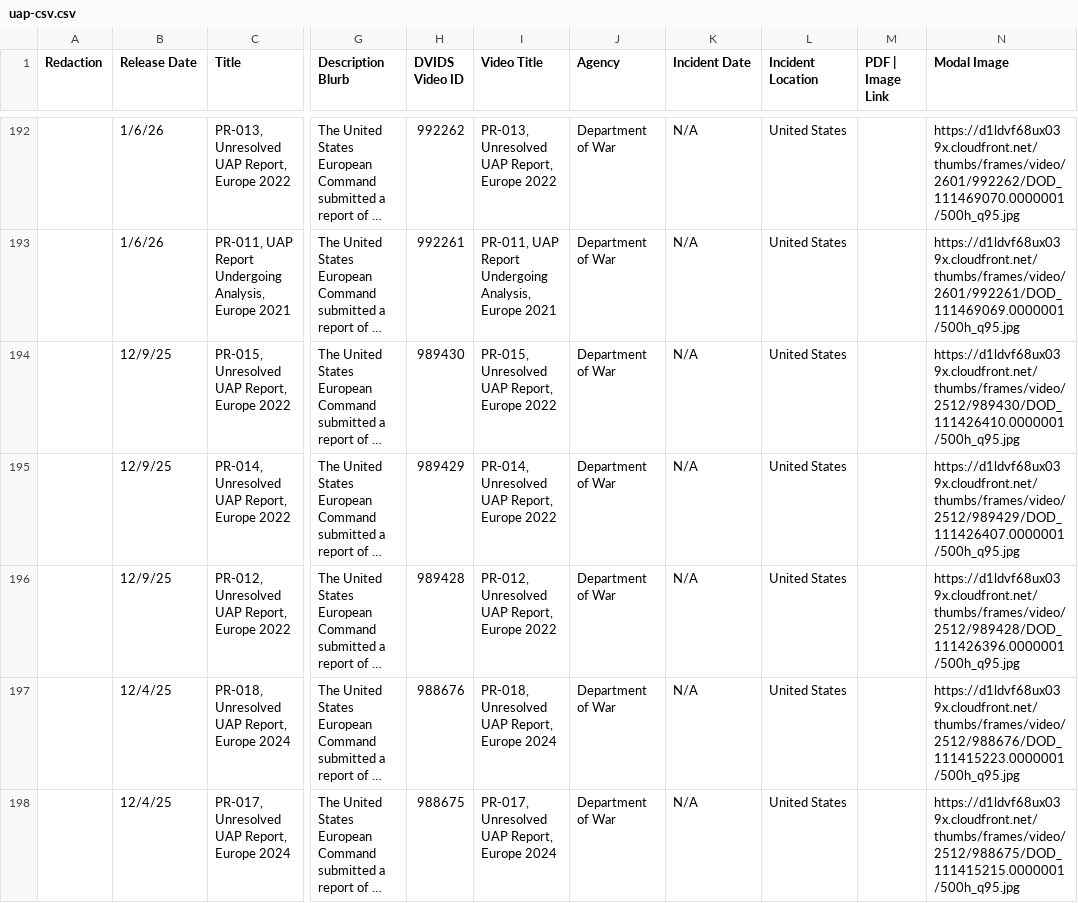
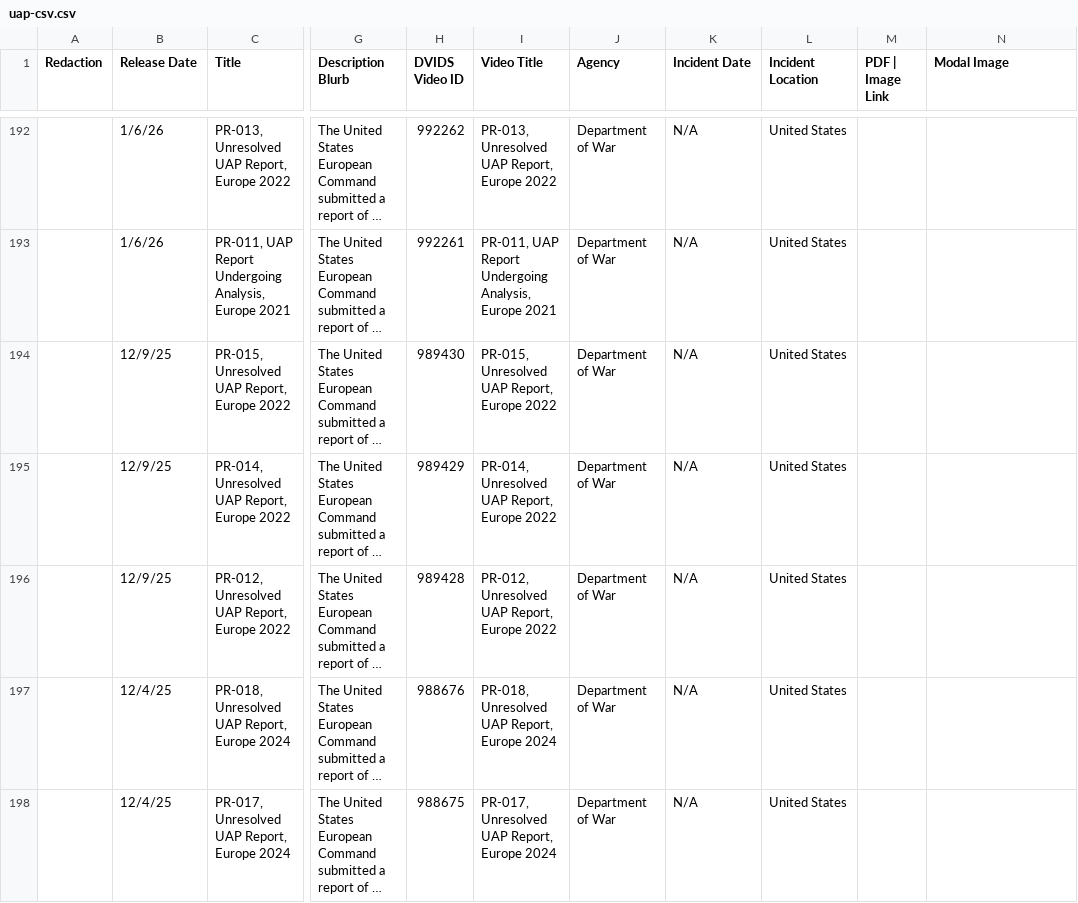
Before and after one commit to TorusOgk/ufo-files-csv, a CSV file: uap-csv.csv, drawn as a sheet; only a part is shown, gaps mark what is left out; long unchanged cells end in …; the diff covers the shown part only; the diff names each change by its address in the sheet, - before the commit and + after, or states it on an @@ line.

```diff
--- a/uap-csv.csv
+++ b/uap-csv.csv
-N192 (Modal Image): https://d1ldvf68ux039x.cloudfront.net/thumbs/frames/video/2601/992262/DOD_111469070.0000001/500h_q95.jpg
+N192 (Modal Image): (empty)
-N193 (Modal Image): https://d1ldvf68ux039x.cloudfront.net/thumbs/frames/video/2601/992261/DOD_111469069.0000001/500h_q95.jpg
+N193 (Modal Image): (empty)
-N194 (Modal Image): https://d1ldvf68ux039x.cloudfront.net/thumbs/frames/video/2512/989430/DOD_111426410.0000001/500h_q95.jpg
+N194 (Modal Image): (empty)
-N195 (Modal Image): https://d1ldvf68ux039x.cloudfront.net/thumbs/frames/video/2512/989429/DOD_111426407.0000001/500h_q95.jpg
+N195 (Modal Image): (empty)
-N196 (Modal Image): https://d1ldvf68ux039x.cloudfront.net/thumbs/frames/video/2512/989428/DOD_111426396.0000001/500h_q95.jpg
+N196 (Modal Image): (empty)
-N197 (Modal Image): https://d1ldvf68ux039x.cloudfront.net/thumbs/frames/video/2512/988676/DOD_111415223.0000001/500h_q95.jpg
+N197 (Modal Image): (empty)
-N198 (Modal Image): https://d1ldvf68ux039x.cloudfront.net/thumbs/frames/video/2512/988675/DOD_111415215.0000001/500h_q95.jpg
+N198 (Modal Image): (empty)
```
Also changed, not shown: 49 edited cells elsewhere in this file.
